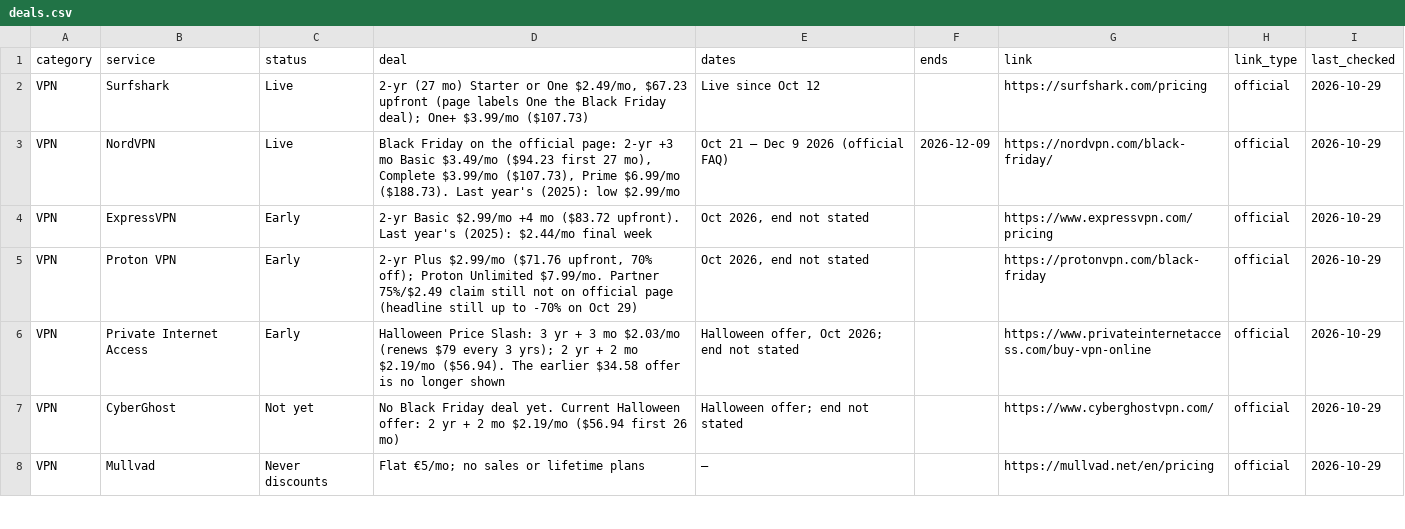
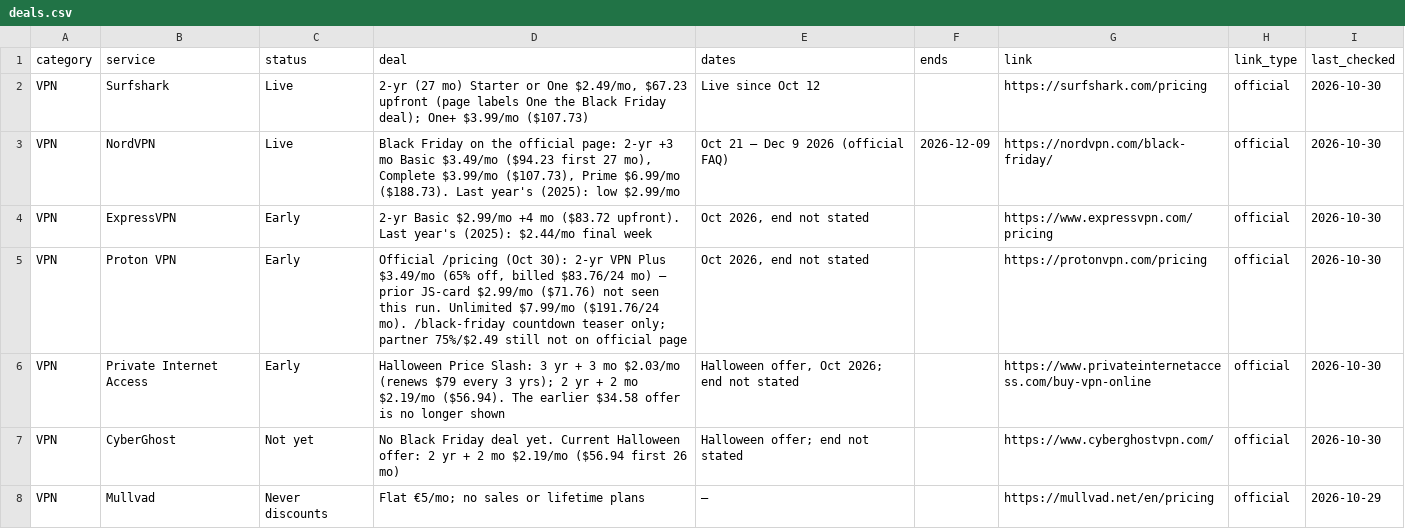
Before and after one commit to thoughtcook/verified-black-friday, a CSV file: data/deals.csv, drawn as a sheet; only a part is shown; the diff covers the shown part only.

Commit message:
Oct 30 quick check: add Sintra sale; Proton Plus $3.49; CapCut/Dreamina last day

```diff
--- a/data/deals.csv
+++ b/data/deals.csv
@@ -1,8 +1,8 @@
 category,service,status,deal,dates,ends,link,link_type,last_checked
-VPN,Surfshark,Live,"2-yr (27 mo) Starter or One $2.49/mo, $67.23 upfront (page labels One the Black Friday deal); One+ $3.99/mo ($107.73)",Live since Oct 12,,https://surfshark.com/pricing,official,2026-10-29
-VPN,NordVPN,Live,"Black Friday on the official page: 2-yr +3 mo Basic $3.49/mo ($94.23 first 27 mo), Complete $3.99/mo ($107.73), Prime $6.99/mo ($188.73). Last year's (2025): low $2.99/mo",Oct 21 – Dec 9 2026 (official FAQ),2026-12-09,https://nordvpn.com/black-friday/,official,2026-10-29
-VPN,ExpressVPN,Early,2-yr Basic $2.99/mo +4 mo ($83.72 upfront). Last year's (2025): $2.44/mo final week,"Oct 2026, end not stated",,https://www.expressvpn.com/pricing,official,2026-10-29
-VPN,Proton VPN,Early,"2-yr Plus $2.99/mo ($71.76 upfront, 70% off); Proton Unlimited $7.99/mo. Partner 75%/$2.49 claim still not on official page (headline still up to -70% on Oct 29)","Oct 2026, end not stated",,https://protonvpn.com/black-friday,official,2026-10-29
-VPN,Private Internet Access,Early,Halloween Price Slash: 3 yr + 3 mo $2.03/mo (renews $79 every 3 yrs); 2 yr + 2 mo $2.19/mo ($56.94). The earlier $34.58 offer is no longer shown,"Halloween offer, Oct 2026; end not stated",,https://www.privateinternetaccess.com/buy-vpn-online,official,2026-10-29
-VPN,CyberGhost,Not yet,No Black Friday deal yet. Current Halloween offer: 2 yr + 2 mo $2.19/mo ($56.94 first 26 mo),Halloween offer; end not stated,,https://www.cyberghostvpn.com/,official,2026-10-29
+VPN,Surfshark,Live,"2-yr (27 mo) Starter or One $2.49/mo, $67.23 upfront (page labels One the Black Friday deal); One+ $3.99/mo ($107.73)",Live since Oct 12,,https://surfshark.com/pricing,official,2026-10-30
+VPN,NordVPN,Live,"Black Friday on the official page: 2-yr +3 mo Basic $3.49/mo ($94.23 first 27 mo), Complete $3.99/mo ($107.73), Prime $6.99/mo ($188.73). Last year's (2025): low $2.99/mo",Oct 21 – Dec 9 2026 (official FAQ),2026-12-09,https://nordvpn.com/black-friday/,official,2026-10-30
+VPN,ExpressVPN,Early,2-yr Basic $2.99/mo +4 mo ($83.72 upfront). Last year's (2025): $2.44/mo final week,"Oct 2026, end not stated",,https://www.expressvpn.com/pricing,official,2026-10-30
+VPN,Proton VPN,Early,"Official /pricing (Oct 30): 2-yr VPN Plus $3.49/mo (65% off, billed $83.76/24 mo) — prior JS-card $2.99/mo ($71.76) not seen this run. Unlimited $7.99/mo ($191.76/24 mo). /black-friday countdown teaser only; partner 75%/$2.49 still not on official page","Oct 2026, end not stated",,https://protonvpn.com/pricing,official,2026-10-30
+VPN,Private Internet Access,Early,Halloween Price Slash: 3 yr + 3 mo $2.03/mo (renews $79 every 3 yrs); 2 yr + 2 mo $2.19/mo ($56.94). The earlier $34.58 offer is no longer shown,"Halloween offer, Oct 2026; end not stated",,https://www.privateinternetaccess.com/buy-vpn-online,official,2026-10-30
+VPN,CyberGhost,Not yet,No Black Friday deal yet. Current Halloween offer: 2 yr + 2 mo $2.19/mo ($56.94 first 26 mo),Halloween offer; end not stated,,https://www.cyberghostvpn.com/,official,2026-10-30
 VPN,Mullvad,Never discounts,Flat €5/mo; no sales or lifetime plans,—,,https://mullvad.net/en/pricing,official,2026-10-29
```
Also changed, not shown: 2 added rows and 66 edited cells elsewhere in this file, 5 other files.
